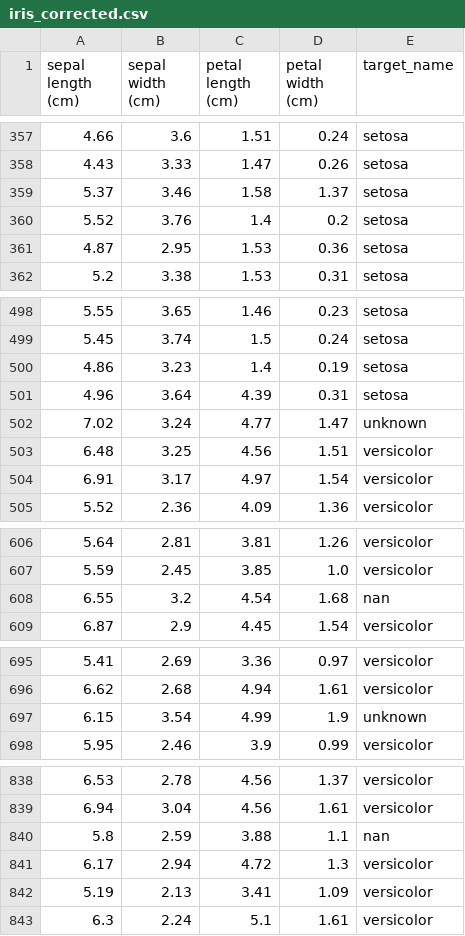
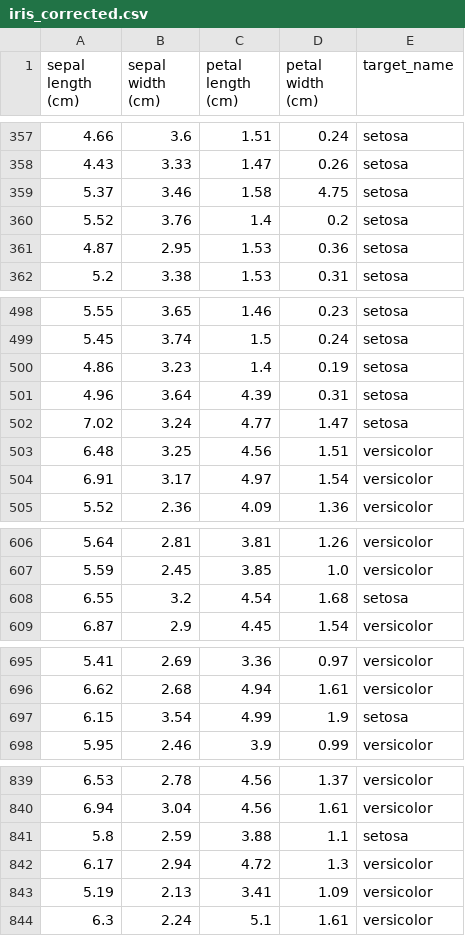
Before and after one commit to mwatroba9092/Inteligencja-Obliczeniowa-, a CSV file: lab02/iris_corrected.csv, drawn as a sheet; only a part is shown, gaps mark what is left out; the diff covers the shown part only.

```diff
--- a/lab02/iris_corrected.csv
+++ b/lab02/iris_corrected.csv
@@ -358,3 +358,3 @@ sepal length (cm),sepal width (cm),petal length (cm),petal width (cm),target_nam
 4.43,3.33,1.47,0.26,setosa
-5.37,3.46,1.58,1.37,setosa
+5.37,3.46,1.58,4.75,setosa
 5.52,3.76,1.4,0.2,setosa
@@ -501,3 +501,3 @@ sepal length (cm),sepal width (cm),petal length (cm),petal width (cm),target_nam
 4.96,3.64,4.39,0.31,setosa
-7.02,3.24,4.77,1.47,unknown
+7.02,3.24,4.77,1.47,setosa
 6.48,3.25,4.56,1.51,versicolor
@@ -607,3 +607,3 @@ sepal length (cm),sepal width (cm),petal length (cm),petal width (cm),target_nam
 5.59,2.45,3.85,1.0,versicolor
-6.55,3.2,4.54,1.68,nan
+6.55,3.2,4.54,1.68,setosa
 6.87,2.9,4.45,1.54,versicolor
@@ -696,3 +696,3 @@ sepal length (cm),sepal width (cm),petal length (cm),petal width (cm),target_nam
 6.62,2.68,4.94,1.61,versicolor
-6.15,3.54,4.99,1.9,unknown
+6.15,3.54,4.99,1.9,setosa
 5.95,2.46,3.9,0.99,versicolor
@@ -839,3 +840,3 @@ sepal length (cm),sepal width (cm),petal length (cm),petal width (cm),target_nam
 6.94,3.04,4.56,1.61,versicolor
-5.8,2.59,3.88,1.1,nan
+5.8,2.59,3.88,1.1,setosa
 6.17,2.94,4.72,1.3,versicolor
```
Also changed, not shown: 3 added rows and 2 edited cells elsewhere in this file, 3 other files.
